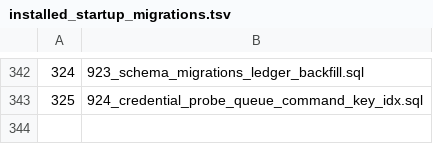
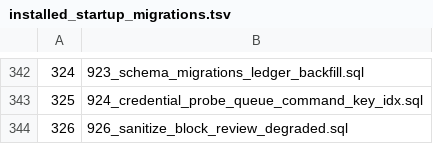
Before and after one commit to halfking/ai-native-gateway-core, a TSV file: sql/schema/installed_startup_migrations.tsv, drawn as a sheet; only a part is shown, gaps mark what is left out; the diff names each change by its address in the sheet, - before the commit and + after, or states it on an @@ line.

Commit message:
fix(sanitize): 拦截审核单区分降级放行与硬阻断（926）+ insights 租户过滤缺 WHERE 根修
审计轮（输出合规任务链）：六项交付核验全达成；生产读数抓出两缺陷并修正。
- F2: 921 把守卫缓冲越界的降级放行也登记成 pending 拦截单（211 实测 24h 内
  226/226 条全是 builtin.guard.capacity_exceeded，~230 条/天灌爆审核面，且降级单
  的批准写出的放行行没有任何消费方）。迁移 926 追加 degraded 列 + 回填
  builtin.guard.% 存量行；登记链 Degraded 透传；待审数改 CountPendingBlockDecisions
  （pending 且非降级）；insights WHERE NOT degraded（DB+内存同口径）；
  前端降级徽标 + 只读遥测行（隐藏批准/拒绝/标注）。
- F3: BlockReviewInsightsDB 带租户过滤时拼接缺 WHERE 前缀 => 非法 SQL =>
  租户管理员读数恒 503（无过滤路径合法故未暴露）。修并加 sqlmock 形状回归门。
- 登记: 925 号曾被撤销迁移占用，按让号纪律取 926；登记面七点全齐 +
  静态契约门（含防回退断言）。startup manifest/tsv 生成物按重生成通道更新。
- 测试: Go 六包全绿（新增 12 例）；web 2963 过（钉总数 201->203，8 语种同步）；
  vue-tsc 0 错；i18n 三门 PASS（硬编码中文 4483=基线）。

```diff
--- a/sql/schema/installed_startup_migrations.tsv
+++ b/sql/schema/installed_startup_migrations.tsv
+row 344: 326 | 926_sanitize_block_review_degraded.sql
```
Also changed, not shown: 31 other files.
